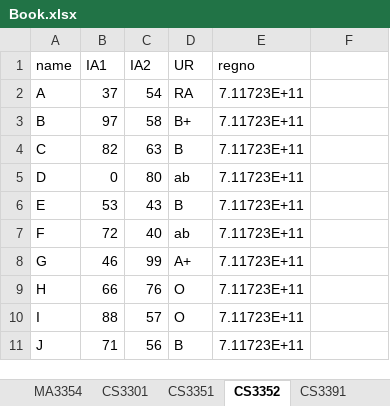
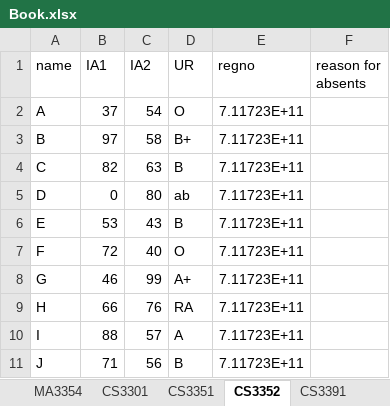
Before and after one commit to hars884/result_analysis, an Excel workbook: Book.xlsx, sheet CS3352, drawn as a sheet; values as stored, in another font and other column widths than the file's, no borders; the diff names each change by its address in the sheet, - before the commit and + after, or states it on an @@ line.

```diff
--- a/Book.xlsx (sheet CS3352)
+++ b/Book.xlsx (sheet CS3352)
-F1: (empty)
+F1: reason for absents
-D2 (UR): RA
+D2 (UR): O
-D7 (UR): ab
+D7 (UR): O
-D9 (UR): O
+D9 (UR): RA
-D10 (UR): O
+D10 (UR): A
```
Also changed, not shown: sheet CS3391, sheet CS3301, sheet CS3351, sheet MA3354, 10 other files.
